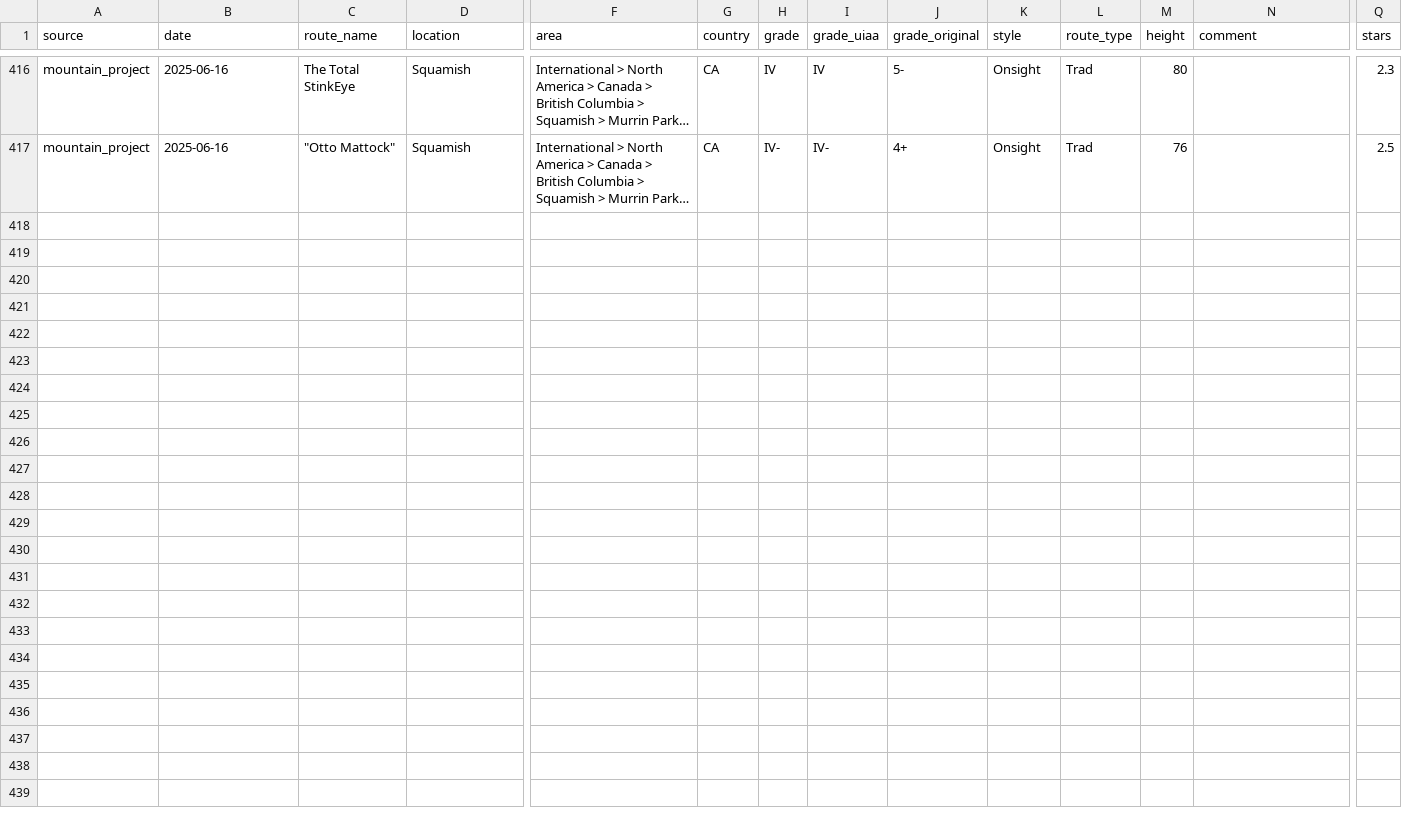
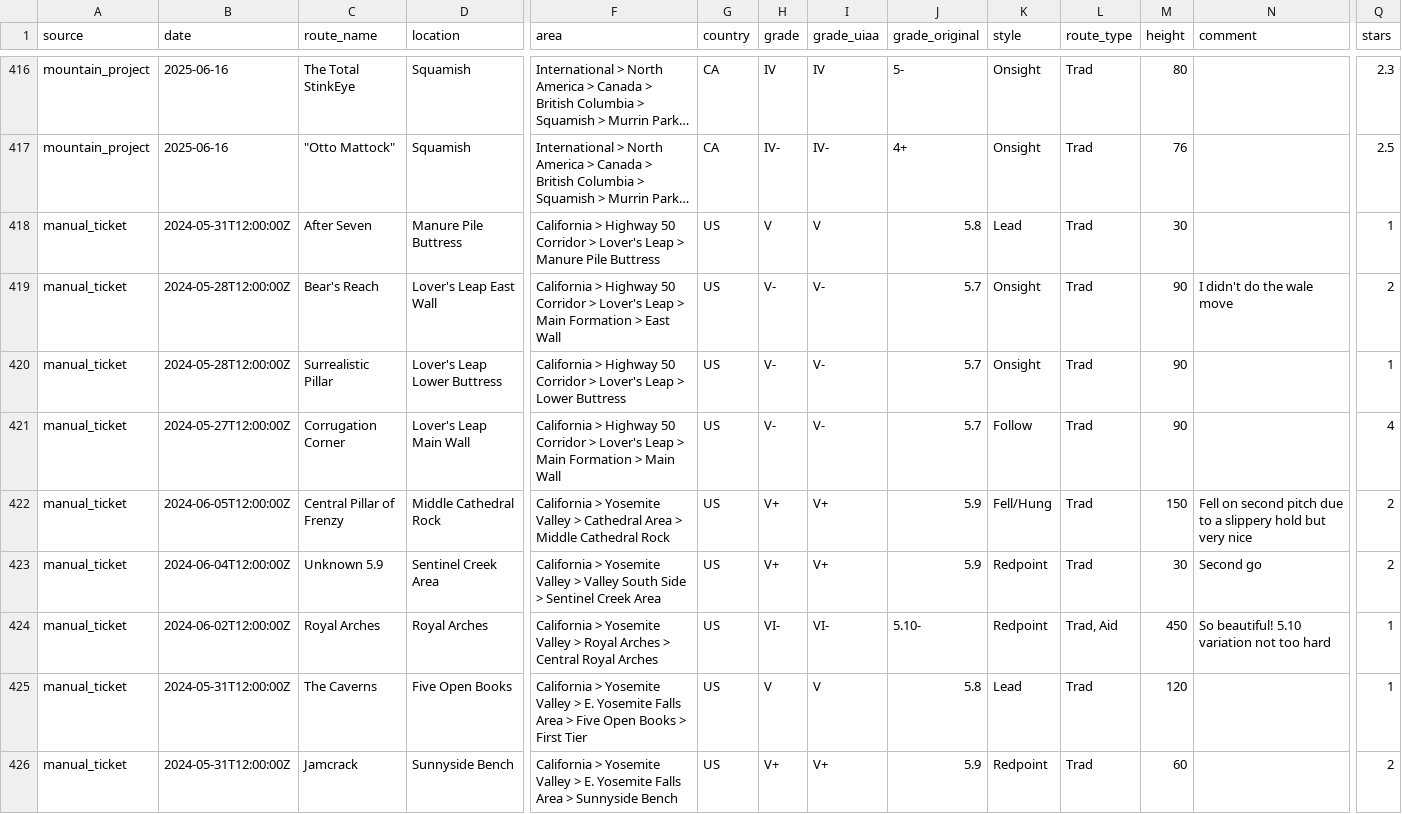
Before and after one commit to bohniti/bohniti.github.io, a CSV file: static/files/dataset.csv, drawn as a sheet; only a part is shown, gaps mark what is left out; long unchanged cells end in …; rows hold the shown columns only; the diff names each change by its address in the sheet, - before the commit and + after, or states it on an @@ line.

```diff
--- a/static/files/dataset.csv
+++ b/static/files/dataset.csv
+row 418: manual_ticket | 2024-05-31T12:00:00Z | After Seven | Manure Pile Buttress | California > Highway 50 Corridor > Lover's Leap > Manure Pile Buttress | US | V | V | 5.8 | Lead | Trad | 30 |  | 1
+row 419: manual_ticket | 2024-05-28T12:00:00Z | Bear's Reach | Lover's Leap East Wall | California > Highway 50 Corridor > Lover's Leap > Main Formation > East Wall | US | V- | V- | 5.7 | Onsight | Trad | 90 | I didn't do the wale move | 2
+row 420: manual_ticket | 2024-05-28T12:00:00Z | Surrealistic Pillar | Lover's Leap Lower Buttress | California > Highway 50 Corridor > Lover's Leap > Lower Buttress | US | V- | V- | 5.7 | Onsight | Trad | 90 |  | 1
+row 421: manual_ticket | 2024-05-27T12:00:00Z | Corrugation Corner | Lover's Leap Main Wall | California > Highway 50 Corridor > Lover's Leap > Main Formation > Main Wall | US | V- | V- | 5.7 | Follow | Trad | 90 |  | 4
+row 422: manual_ticket | 2024-06-05T12:00:00Z | Central Pillar of Frenzy | Middle Cathedral Rock | California > Yosemite Valley > Cathedral Area > Middle Cathedral Rock | US | V+ | V+ | 5.9 | Fell/Hung | Trad | 150 | Fell on second pitch due to a slippery hold but very nice | 2
+row 423: manual_ticket | 2024-06-04T12:00:00Z | Unknown 5.9 | Sentinel Creek Area | California > Yosemite Valley > Valley South Side > Sentinel Creek Area | US | V+ | V+ | 5.9 | Redpoint | Trad | 30 | Second go | 2
+row 424: manual_ticket | 2024-06-02T12:00:00Z | Royal Arches | Royal Arches | California > Yosemite Valley > Royal Arches > Central Royal Arches | US | VI- | VI- | 5.10- | Redpoint | Trad, Aid | 450 | So beautiful! 5.10 variation not too hard | 1
+row 425: manual_ticket | 2024-05-31T12:00:00Z | The Caverns | Five Open Books | California > Yosemite Valley > E. Yosemite Falls Area > Five Open Books > First Tier | US | V | V | 5.8 | Lead | Trad | 120 |  | 1
+row 426: manual_ticket | 2024-05-31T12:00:00Z | Jamcrack | Sunnyside Bench | California > Yosemite Valley > E. Yosemite Falls Area > Sunnyside Bench | US | V+ | V+ | 5.9 | Redpoint | Trad | 60 |  | 2
```
